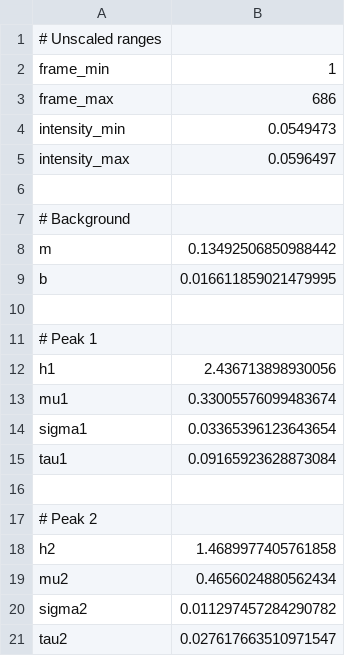
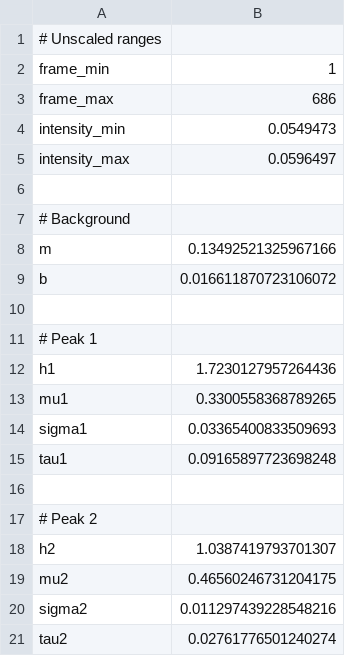
Before and after one commit to yawnoc/constituents-extraction, a TSV file: output/fit-Sample_3.txt.tsv, drawn as a sheet.

```diff
--- a/output/fit-Sample_3.txt.tsv
+++ b/output/fit-Sample_3.txt.tsv
@@ -7,15 +7,15 @@ intensity_max	0.0596497
 # Background
-m	0.13492506850988442
-b	0.016611859021479995
+m	0.13492521325967166
+b	0.016611870723106072
 
 # Peak 1
-h1	2.436713898930056
-mu1	0.33005576099483674
-sigma1	0.03365396123643654
-tau1	0.09165923628873084
+h1	1.7230127957264436
+mu1	0.3300558368789265
+sigma1	0.03365400833509693
+tau1	0.09165897723698248
 
 # Peak 2
-h2	1.4689977405761858
-mu2	0.4656024880562434
-sigma2	0.011297457284290782
-tau2	0.027617663510971547
+h2	1.0387419793701307
+mu2	0.46560246731204175
+sigma2	0.011297439228548216
+tau2	0.02761776501240274
```
Also changed, not shown: output/fit-Sample_1.txt.tsv, output/fit-Sample_2.txt.tsv, 23 other files.
